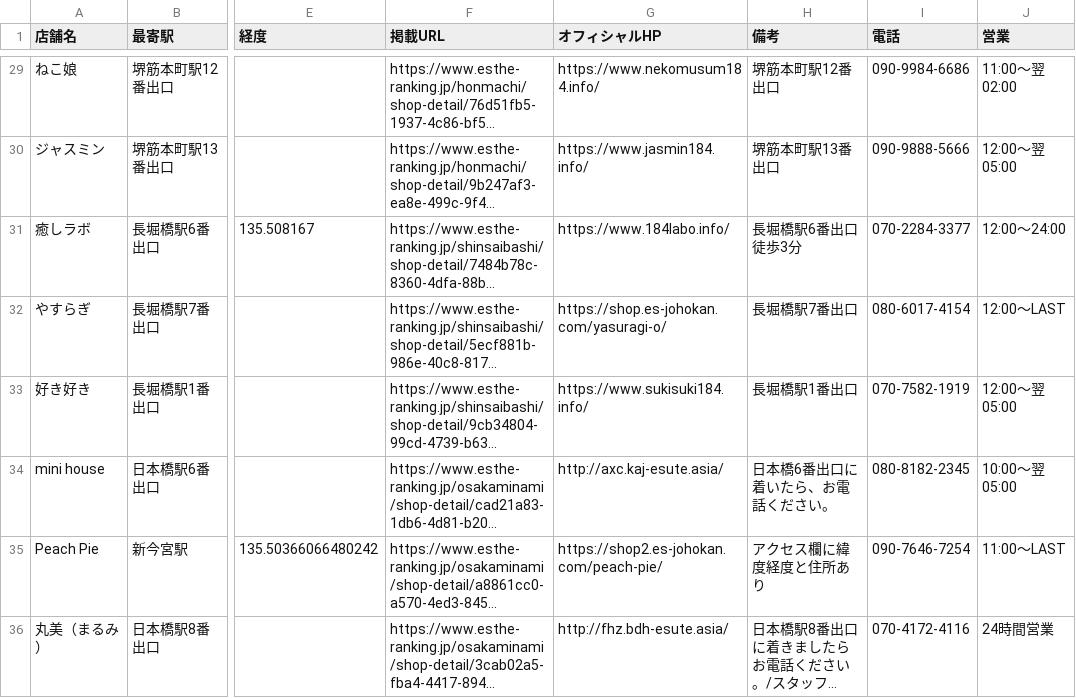
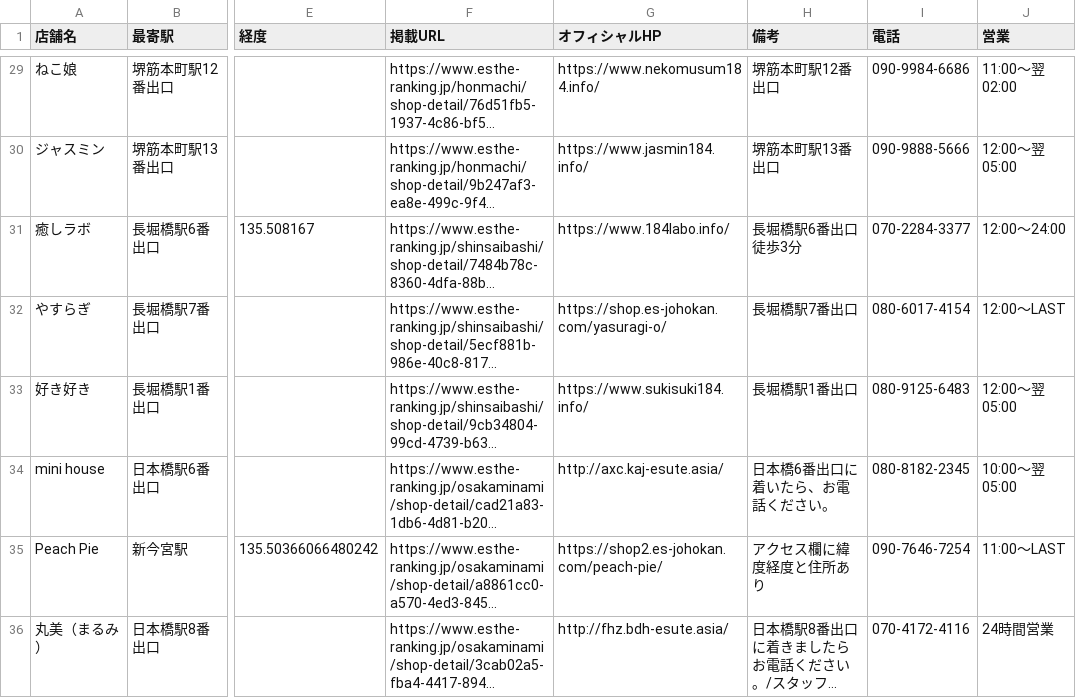
Before and after one commit to tknboon/esthe-viewer, a CSV file: region-data/osaka/esthe_map_points_ja.csv, drawn as a sheet; only a part is shown, gaps mark what is left out; long unchanged cells end in …; the diff names each change by its address in the sheet, - before the commit and + after, or states it on an @@ line.

```diff
--- a/region-data/osaka/esthe_map_points_ja.csv
+++ b/region-data/osaka/esthe_map_points_ja.csv
-I33 (電話): 070-7582-1919
+I33 (電話): 080-9125-6483
```
Also changed, not shown: region-data/tokyo/esthe_legacy_rows.csv, region-data/tokyo/esthe_map_points_ja.csv, 27 other files.
